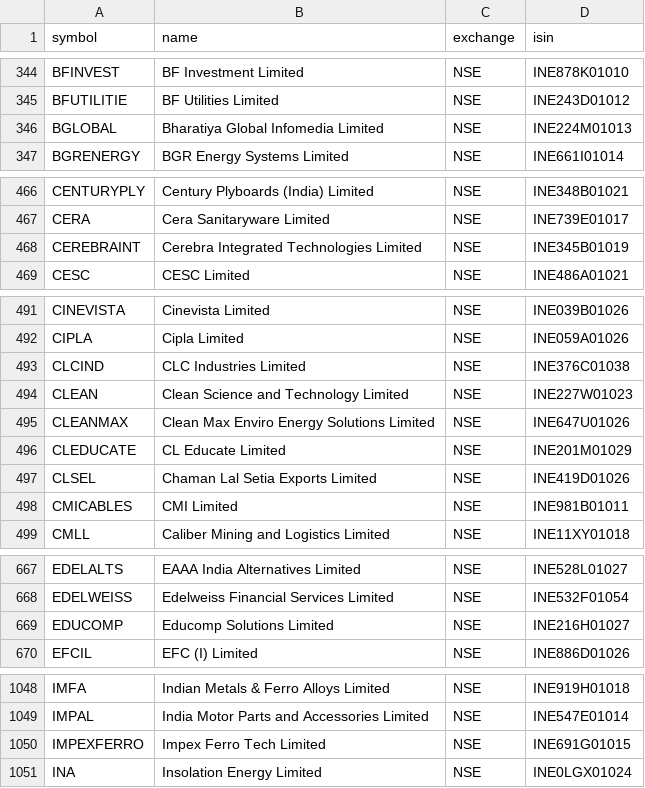
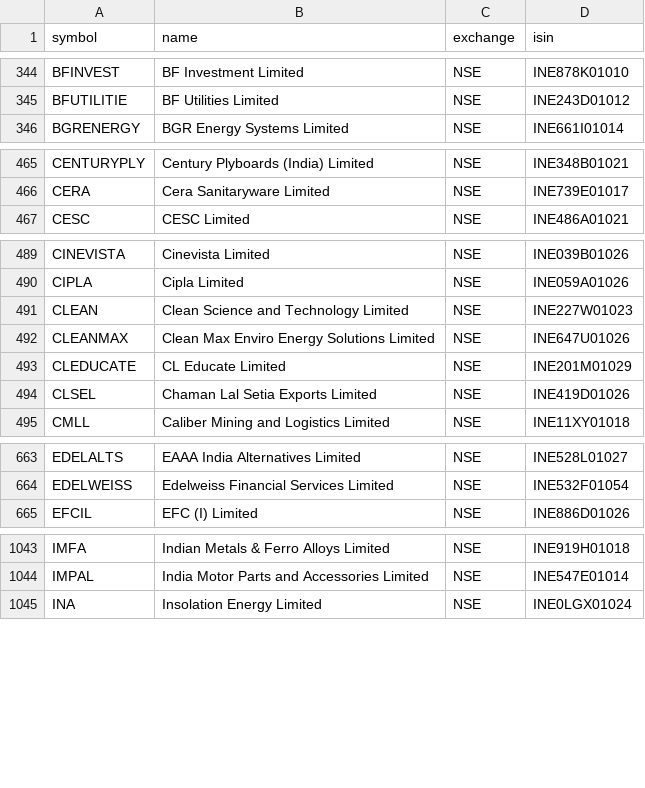
Before and after one commit to Aakash10867/graham-agent, a CSV file: nse_tickers_lastgood.csv, drawn as a sheet; only a part is shown, gaps mark what is left out; removed rows and columns are numbered as before the commit, all else as after; the diff covers the shown part only; the diff names each change by its address in the sheet, - before the commit and + after, or states it on an @@ line.

```diff
--- a/nse_tickers_lastgood.csv
+++ b/nse_tickers_lastgood.csv
-row 346: BGLOBAL | Bharatiya Global Infomedia Limited | NSE | INE224M01013
-row 468: CEREBRAINT | Cerebra Integrated Technologies Limited | NSE | INE345B01019
-row 493: CLCIND | CLC Industries Limited | NSE | INE376C01038
-row 498: CMICABLES | CMI Limited | NSE | INE981B01011
-row 669: EDUCOMP | Educomp Solutions Limited | NSE | INE216H01027
-row 1050: IMPEXFERRO | Impex Ferro Tech Limited | NSE | INE691G01015
```
Also changed, not shown: 1 added row and 6 removed rows elsewhere in this file, universe_tickers.csv, 2 other files.
